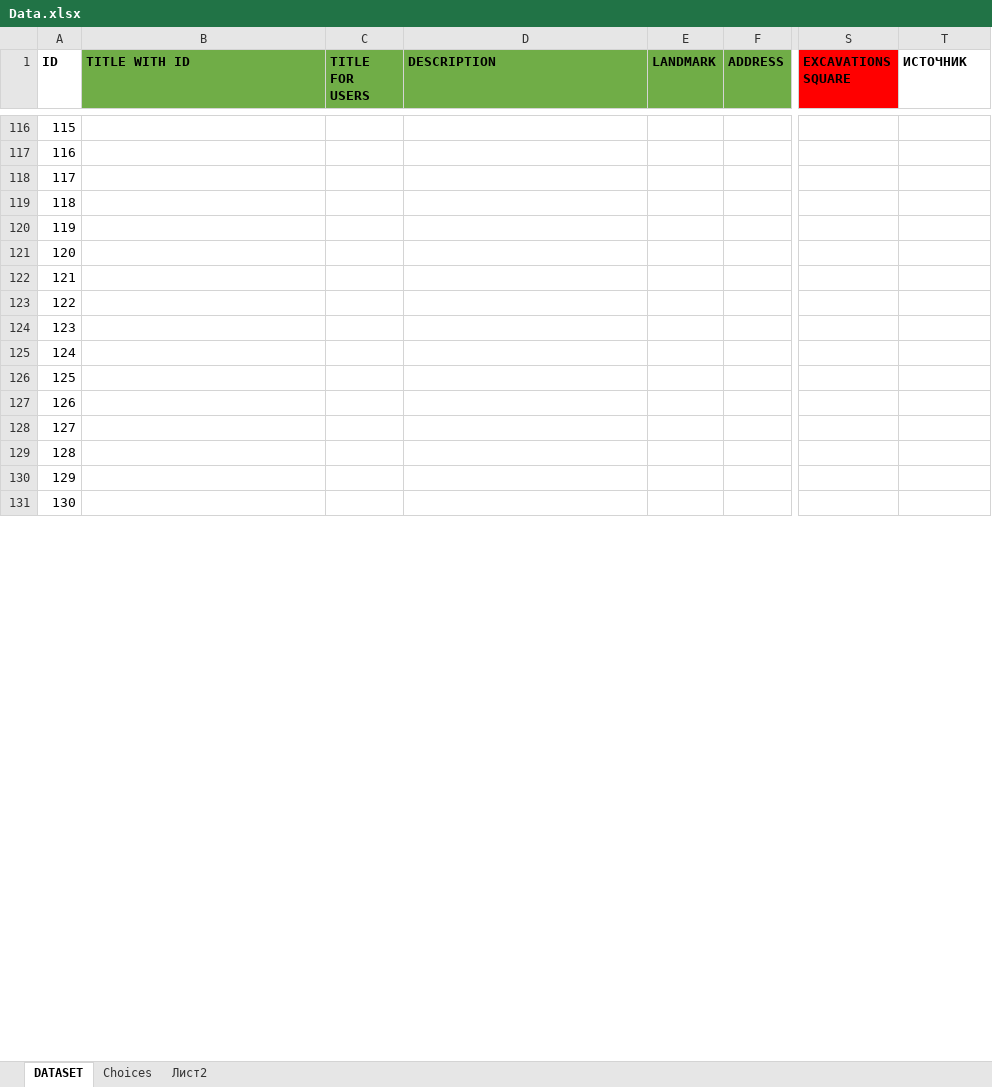
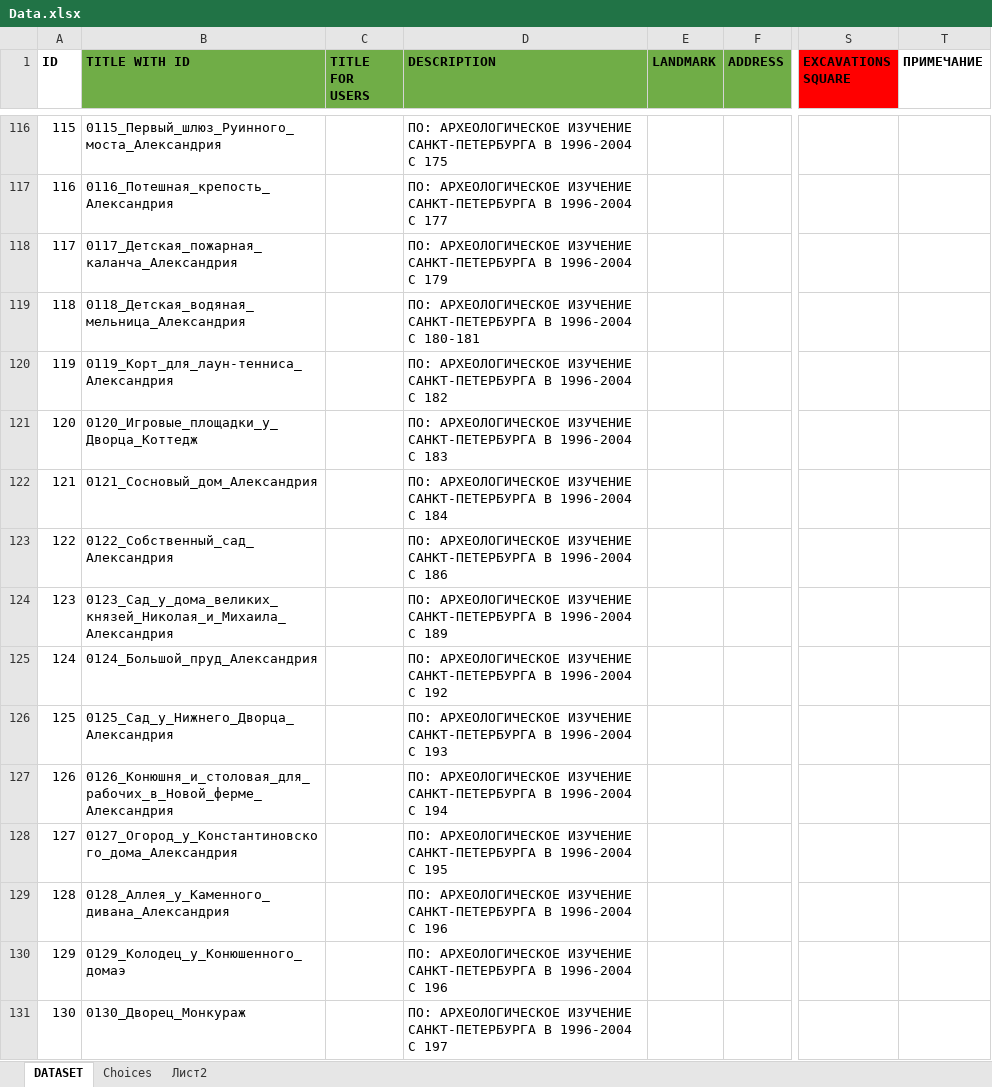
Before and after one commit to reisenbest/archeomap_backend, an Excel workbook: app/Data.xlsx, sheet DATASET, drawn as a sheet; only a part is shown, gaps mark what is left out; values as stored, in another font and other column widths than the file's, no borders; the diff covers the shown part only; the diff names each change by its address in the sheet, - before the commit and + after, or states it on an @@ line.

```diff
--- a/app/Data.xlsx (sheet DATASET)
+++ b/app/Data.xlsx (sheet DATASET)
-T1: ИСТОЧНИК
+T1: ПРИМЕЧАНИЕ
-B116 (TITLE WITH ID): (empty)
+B116 (TITLE WITH ID): 0115_Первый_шлюз_Руинного_моста_Александрия
-D116 (DESCRIPTION): (empty)
+D116 (DESCRIPTION): ПО: АРХЕОЛОГИЧЕСКОЕ ИЗУЧЕНИЕ САНКТ-ПЕТЕРБУРГА В 1996-2004 С 175
-B117 (TITLE WITH ID): (empty)
+B117 (TITLE WITH ID): 0116_Потешная_крепость_Александрия
-D117 (DESCRIPTION): (empty)
+D117 (DESCRIPTION): ПО: АРХЕОЛОГИЧЕСКОЕ ИЗУЧЕНИЕ САНКТ-ПЕТЕРБУРГА В 1996-2004 С 177
-B118 (TITLE WITH ID): (empty)
+B118 (TITLE WITH ID): 0117_Детская_пожарная_каланча_Александрия
-D118 (DESCRIPTION): (empty)
+D118 (DESCRIPTION): ПО: АРХЕОЛОГИЧЕСКОЕ ИЗУЧЕНИЕ САНКТ-ПЕТЕРБУРГА В 1996-2004 С 179
-B119 (TITLE WITH ID): (empty)
+B119 (TITLE WITH ID): 0118_Детская_водяная_мельница_Александрия
-D119 (DESCRIPTION): (empty)
+D119 (DESCRIPTION): ПО: АРХЕОЛОГИЧЕСКОЕ ИЗУЧЕНИЕ САНКТ-ПЕТЕРБУРГА В 1996-2004 С 180-181
-B120 (TITLE WITH ID): (empty)
+B120 (TITLE WITH ID): 0119_Корт_для_лаун-тенниса_Александрия
-D120 (DESCRIPTION): (empty)
+D120 (DESCRIPTION): ПО: АРХЕОЛОГИЧЕСКОЕ ИЗУЧЕНИЕ САНКТ-ПЕТЕРБУРГА В 1996-2004 С 182
-B121 (TITLE WITH ID): (empty)
+B121 (TITLE WITH ID): 0120_Игровые_площадки_у_Дворца_Коттедж
-D121 (DESCRIPTION): (empty)
+D121 (DESCRIPTION): ПО: АРХЕОЛОГИЧЕСКОЕ ИЗУЧЕНИЕ САНКТ-ПЕТЕРБУРГА В 1996-2004 С 183
-B122 (TITLE WITH ID): (empty)
+B122 (TITLE WITH ID): 0121_Сосновый_дом_Александрия
-D122 (DESCRIPTION): (empty)
+D122 (DESCRIPTION): ПО: АРХЕОЛОГИЧЕСКОЕ ИЗУЧЕНИЕ САНКТ-ПЕТЕРБУРГА В 1996-2004 С 184
-B123 (TITLE WITH ID): (empty)
+B123 (TITLE WITH ID): 0122_Собственный_сад_Александрия
-D123 (DESCRIPTION): (empty)
+D123 (DESCRIPTION): ПО: АРХЕОЛОГИЧЕСКОЕ ИЗУЧЕНИЕ САНКТ-ПЕТЕРБУРГА В 1996-2004 С 186
-B124 (TITLE WITH ID): (empty)
+B124 (TITLE WITH ID): 0123_Сад_у_дома_великих_князей_Николая_и_Михаила_Александрия
-D124 (DESCRIPTION): (empty)
+D124 (DESCRIPTION): ПО: АРХЕОЛОГИЧЕСКОЕ ИЗУЧЕНИЕ САНКТ-ПЕТЕРБУРГА В 1996-2004 С 189
-B125 (TITLE WITH ID): (empty)
+B125 (TITLE WITH ID): 0124_Большой_пруд_Александрия
-D125 (DESCRIPTION): (empty)
+D125 (DESCRIPTION): ПО: АРХЕОЛОГИЧЕСКОЕ ИЗУЧЕНИЕ САНКТ-ПЕТЕРБУРГА В 1996-2004 С 192
-B126 (TITLE WITH ID): (empty)
+B126 (TITLE WITH ID): 0125_Сад_у_Нижнего_Дворца_Александрия
-D126 (DESCRIPTION): (empty)
+D126 (DESCRIPTION): ПО: АРХЕОЛОГИЧЕСКОЕ ИЗУЧЕНИЕ САНКТ-ПЕТЕРБУРГА В 1996-2004 С 193
-B127 (TITLE WITH ID): (empty)
+B127 (TITLE WITH ID): 0126_Конюшня_и_столовая_для_рабочих_в_Новой_ферме_Александрия
-D127 (DESCRIPTION): (empty)
+D127 (DESCRIPTION): ПО: АРХЕОЛОГИЧЕСКОЕ ИЗУЧЕНИЕ САНКТ-ПЕТЕРБУРГА В 1996-2004 С 194
-B128 (TITLE WITH ID): (empty)
+B128 (TITLE WITH ID): 0127_Огород_у_Константиновского_дома_Александрия
-D128 (DESCRIPTION): (empty)
+D128 (DESCRIPTION): ПО: АРХЕОЛОГИЧЕСКОЕ ИЗУЧЕНИЕ САНКТ-ПЕТЕРБУРГА В 1996-2004 С 195
-B129 (TITLE WITH ID): (empty)
+B129 (TITLE WITH ID): 0128_Аллея_у_Каменного_дивана_Александрия
-D129:D130 (DESCRIPTION): (empty)
+D129:D130 (DESCRIPTION): ПО: АРХЕОЛОГИЧЕСКОЕ ИЗУЧЕНИЕ САНКТ-ПЕТЕРБУРГА В 1996-2004 С 196
-B130 (TITLE WITH ID): (empty)
+B130 (TITLE WITH ID): 0129_Колодец_у_Конюшенного_домаэ
-B131 (TITLE WITH ID): (empty)
+B131 (TITLE WITH ID): 0130_Дворец_Монкураж
-D131 (DESCRIPTION): (empty)
+D131 (DESCRIPTION): ПО: АРХЕОЛОГИЧЕСКОЕ ИЗУЧЕНИЕ САНКТ-ПЕТЕРБУРГА В 1996-2004 С 197
```
Also changed, not shown: 86 edited cells elsewhere in this sheet.
